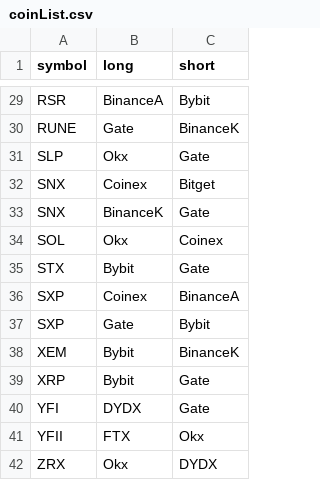
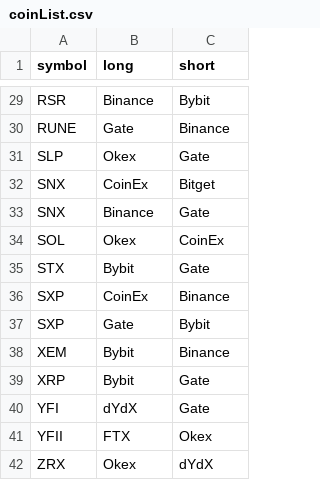
Before and after one commit to mdforhadcse/Web_scraping_and_Crawling_coinglass.com_cryptoCoin_data, a CSV file: coinList.csv, drawn as a sheet; only a part is shown, gaps mark what is left out; the diff covers the shown part only; the diff names each change by its address in the sheet, - before the commit and + after, or states it on an @@ line.

Commit message:
update coinList

```diff
--- a/coinList.csv
+++ b/coinList.csv
-B29 (long): BinanceA
+B29 (long): Binance
-C30 (short): BinanceK
+C30 (short): Binance
-B31 (long): Okx
+B31 (long): Okex
-B32 (long): Coinex
+B32 (long): CoinEx
-B33 (long): BinanceK
+B33 (long): Binance
-B34 (long): Okx
+B34 (long): Okex
-C34 (short): Coinex
+C34 (short): CoinEx
-B36 (long): Coinex
+B36 (long): CoinEx
-C36 (short): BinanceA
+C36 (short): Binance
-C38 (short): BinanceK
+C38 (short): Binance
-B40 (long): DYDX
+B40 (long): dYdX
-C41 (short): Okx
+C41 (short): Okex
-B42 (long): Okx
+B42 (long): Okex
-C42 (short): DYDX
+C42 (short): dYdX
```
Also changed, not shown: 29 edited cells elsewhere in this file.
